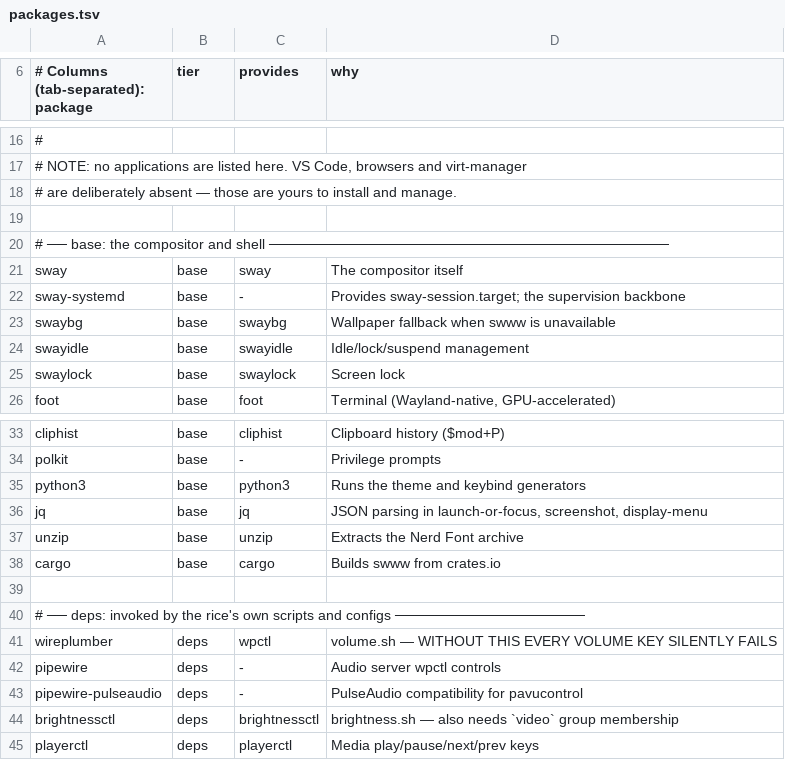
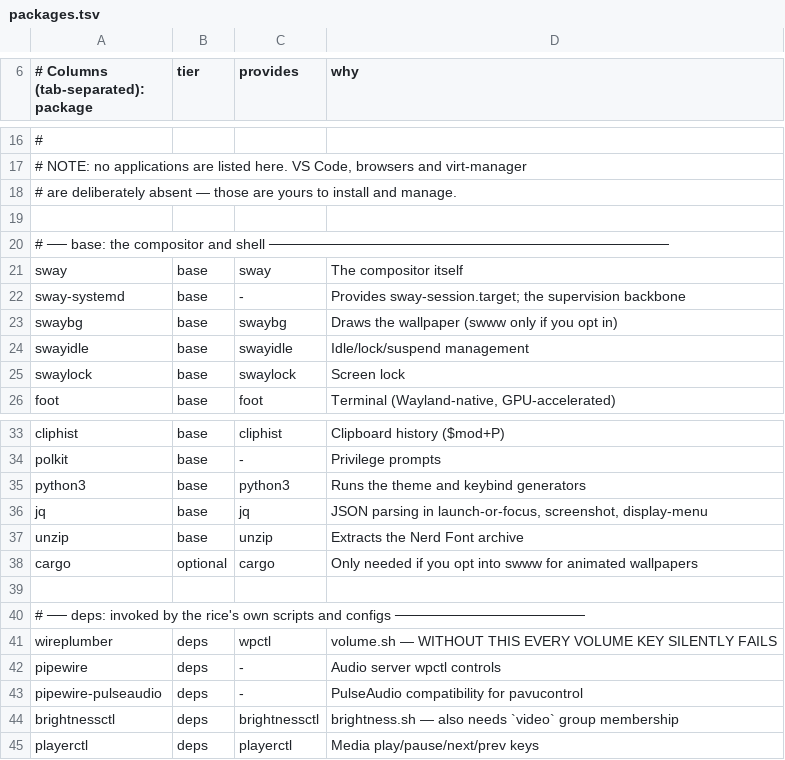
Before and after one commit to alexx-codes/fedora-sway-rice, a TSV file: packages.tsv, drawn as a sheet; only a part is shown, gaps mark what is left out.

```diff
--- a/packages.tsv
+++ b/packages.tsv
@@ -22,3 +22,3 @@ sway	base	sway	The compositor itself
 sway-systemd	base	-	Provides sway-session.target; the supervision backbone
-swaybg	base	swaybg	Wallpaper fallback when swww is unavailable
+swaybg	base	swaybg	Draws the wallpaper (swww only if you opt in)
 swayidle	base	swayidle	Idle/lock/suspend management
@@ -37,3 +37,3 @@ jq	base	jq	JSON parsing in launch-or-focus, screenshot, display-menu
 unzip	base	unzip	Extracts the Nerd Font archive
-cargo	base	cargo	Builds swww from crates.io
+cargo	optional	cargo	Only needed if you opt into swww for animated wallpapers
 
```
Also changed, not shown: 5 other files.
